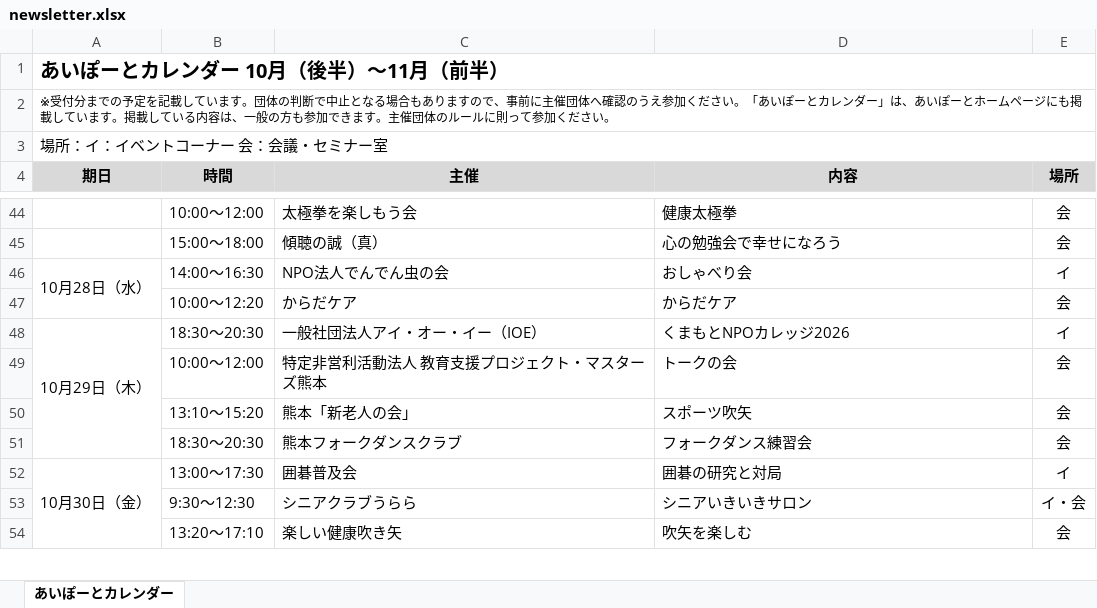
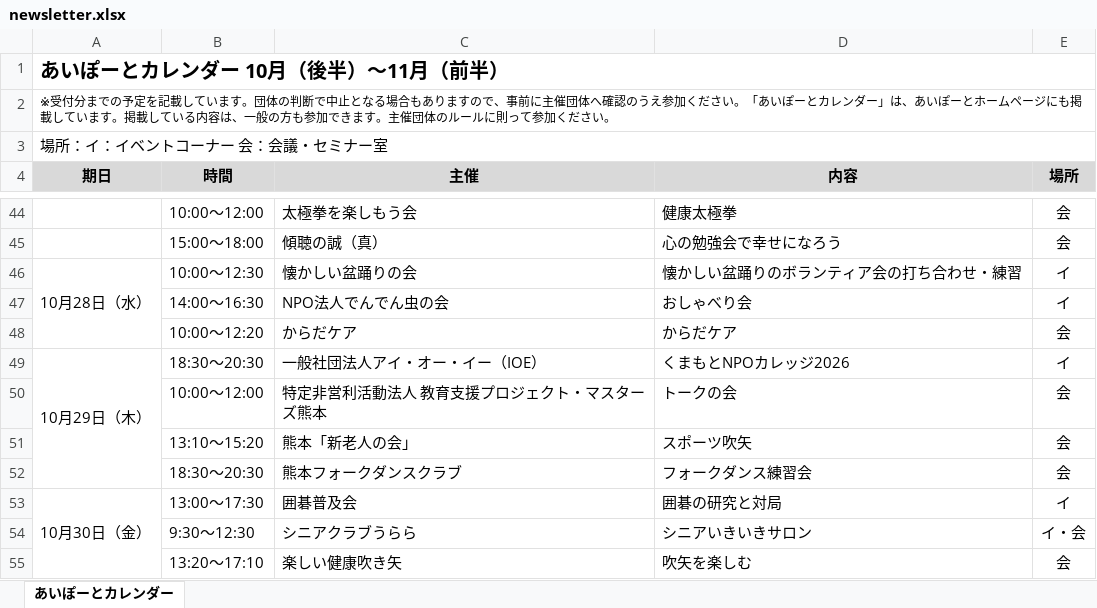
Before and after one commit to aiport0960168/aiport-calendar2, an Excel workbook: newsletter.xlsx, sheet あいぽーとカレンダー, drawn as a sheet; only a part is shown, gaps mark what is left out; values as stored, in another font and other column widths than the file's, no borders; removed rows and columns are numbered as before the commit, all else as after; the diff names each change by its address in the sheet, - before the commit and + after, or states it on an @@ line.

```diff
--- a/newsletter.xlsx (sheet あいぽーとカレンダー)
+++ b/newsletter.xlsx (sheet あいぽーとカレンダー)
+row 46: 10月28日（水） | 10:00～12:30 | 懐かしい盆踊りの会 | 懐かしい盆踊りのボランティア会の打ち合わせ・練習 | イ
-A47 (期日): 10月28日（水）
+A47 (期日): (empty)
-A46:A47 merged
```
Also changed, not shown: 3 other files.
